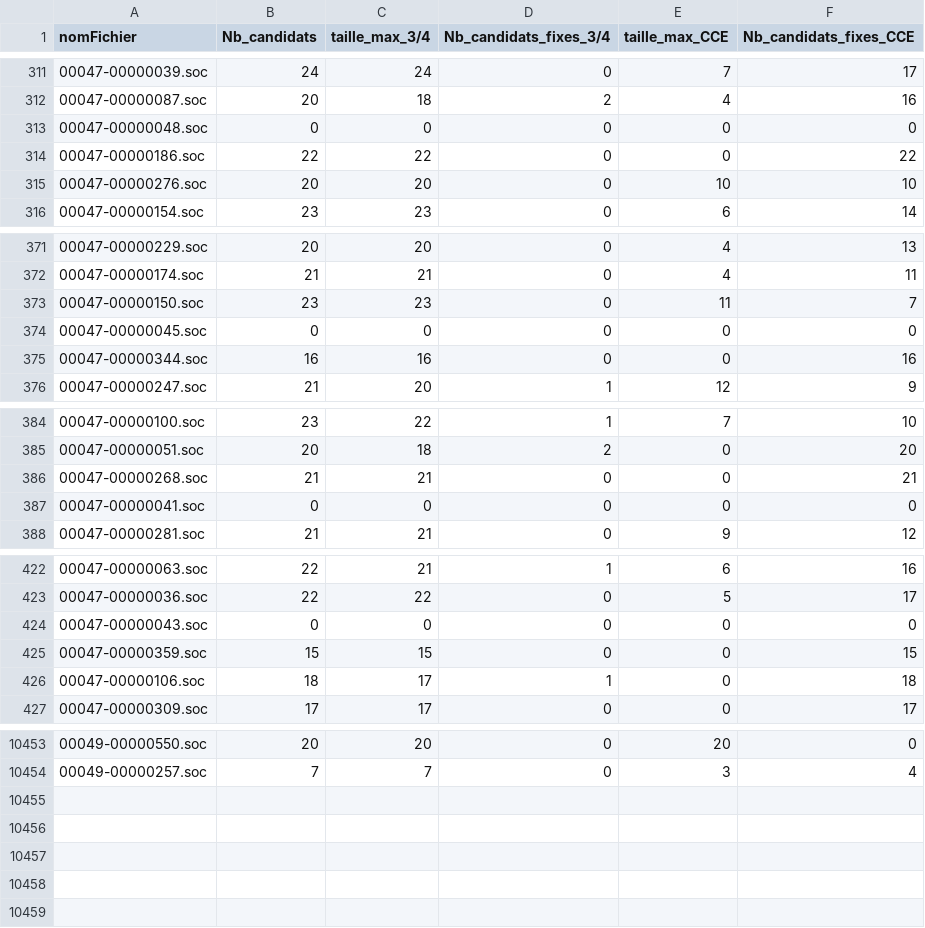
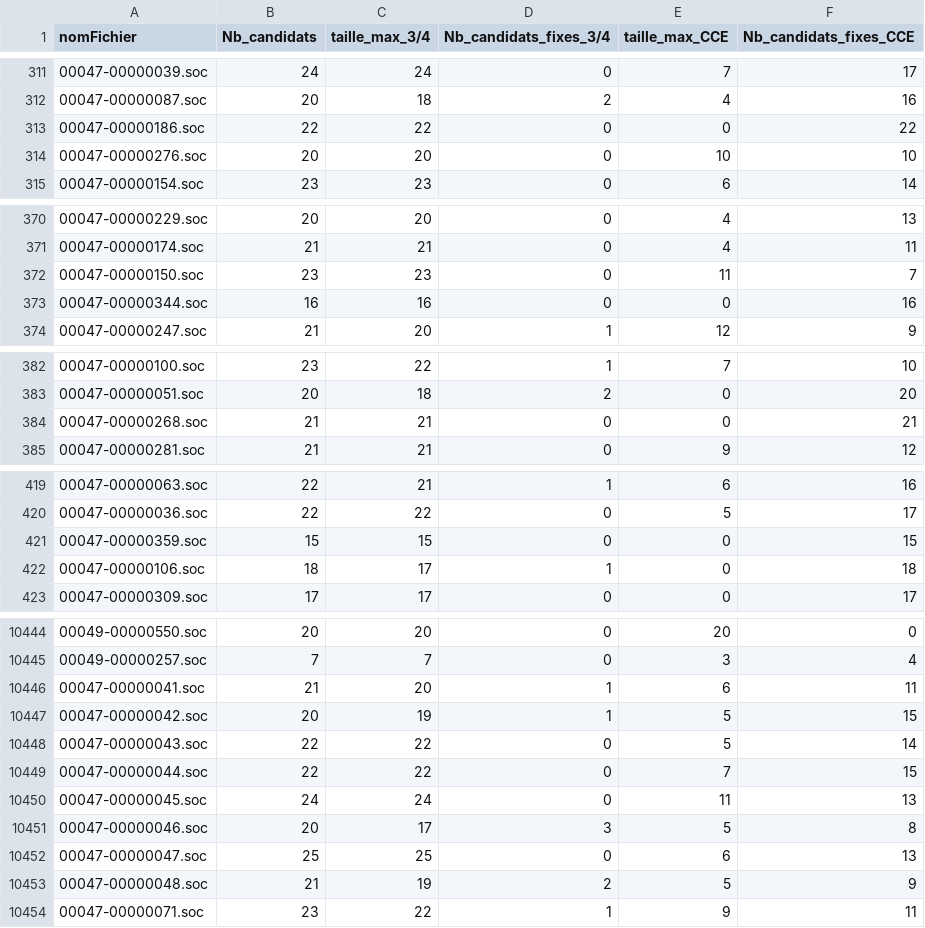
Before and after one commit to Projet-AI2D/PAI2D, a CSV file: eval_reduction.csv, drawn as a sheet; only a part is shown, gaps mark what is left out; the diff covers the shown part only.

```diff
--- a/eval_reduction.csv
+++ b/eval_reduction.csv
@@ -312,3 +312,2 @@ nomFichier,Nb_candidats,taille_max_3/4,Nb_candidats_fixes_3/4,taille_max_CCE,Nb_
 00047-00000087.soc,20,18,2,4,16
-00047-00000048.soc,0,0,0,0,0
 00047-00000186.soc,22,22,0,0,22
@@ -373,3 +372,2 @@ nomFichier,Nb_candidats,taille_max_3/4,Nb_candidats_fixes_3/4,taille_max_CCE,Nb_
 00047-00000150.soc,23,23,0,11,7
-00047-00000045.soc,0,0,0,0,0
 00047-00000344.soc,16,16,0,0,16
@@ -386,3 +384,2 @@ nomFichier,Nb_candidats,taille_max_3/4,Nb_candidats_fixes_3/4,taille_max_CCE,Nb_
 00047-00000268.soc,21,21,0,0,21
-00047-00000041.soc,0,0,0,0,0
 00047-00000281.soc,21,21,0,9,12
@@ -423,3 +420,2 @@ nomFichier,Nb_candidats,taille_max_3/4,Nb_candidats_fixes_3/4,taille_max_CCE,Nb_
 00047-00000036.soc,22,22,0,5,17
-00047-00000043.soc,0,0,0,0,0
 00047-00000359.soc,15,15,0,0,15
@@ -10454 +10445,10 @@ nomFichier,Nb_candidats,taille_max_3/4,Nb_candidats_fixes_3/4,taille_max_CCE,Nb_
 00049-00000257.soc,7,7,0,3,4
+00047-00000041.soc,21,20,1,6,11
+00047-00000042.soc,20,19,1,5,15
+00047-00000043.soc,22,22,0,5,14
+00047-00000044.soc,22,22,0,7,15
+00047-00000045.soc,24,24,0,11,13
+00047-00000046.soc,20,17,3,5,8
+00047-00000047.soc,25,25,0,6,13
+00047-00000048.soc,21,19,2,5,9
+00047-00000071.soc,23,22,1,9,11
```
Also changed, not shown: 5 removed rows elsewhere in this file, 2 other files.
